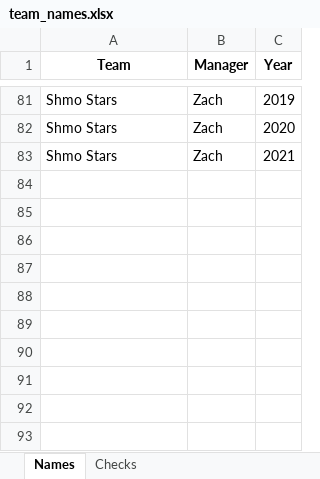
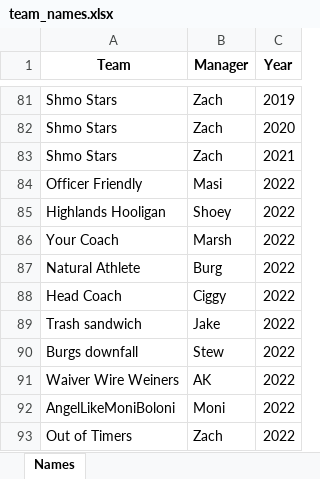
Before and after one commit to msimoni18/mo-chicken, an Excel workbook: data/team_names.xlsx, sheet Names, drawn as a sheet; only a part is shown, gaps mark what is left out; values as stored, in another font and other column widths than the file's, no borders; the diff names each change by its address in the sheet, - before the commit and + after, or states it on an @@ line.

```diff
--- a/data/team_names.xlsx (sheet Names)
+++ b/data/team_names.xlsx (sheet Names)
-sheet tab: Checks
+row 84: Officer Friendly | Masi | 2022
+row 85: Highlands Hooligan | Shoey | 2022
+row 86: Your Coach | Marsh | 2022
+row 87: Natural Athlete | Burg | 2022
+row 88: Head Coach | Ciggy | 2022
+row 89: Trash sandwich | Jake | 2022
+row 90: Burgs downfall | Stew | 2022
+row 91: Waiver Wire Weiners | AK | 2022
+row 92: AngelLikeMoniBoloni | Moni | 2022
+row 93: Out of Timers | Zach | 2022
```
Also changed, not shown: data/data.xlsx, 8 other files.
